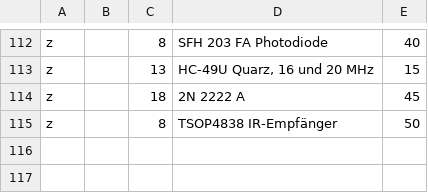
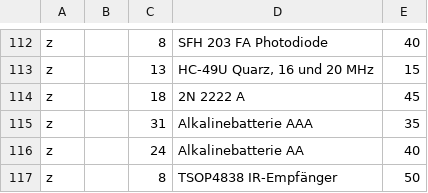
Before and after one commit to Eigenbaukombinat/Elektroniksortiment-data, a CSV file: bauteile.csv, drawn as a sheet; only a part is shown, gaps mark what is left out.

Commit message:
AA und AAA Alkalinebatterien zum sortiment dazu

```diff
--- a/bauteile.csv
+++ b/bauteile.csv
@@ -114,2 +114,4 @@ z;;13;HC-49U Quarz, 16 und 20 MHz;15
 z;;18;2N 2222 A; 45
+z;;31;Alkalinebatterie AAA; 35
+z;;24;Alkalinebatterie AA; 40
 z;;8;TSOP4838 IR-Empfänger;50
```
